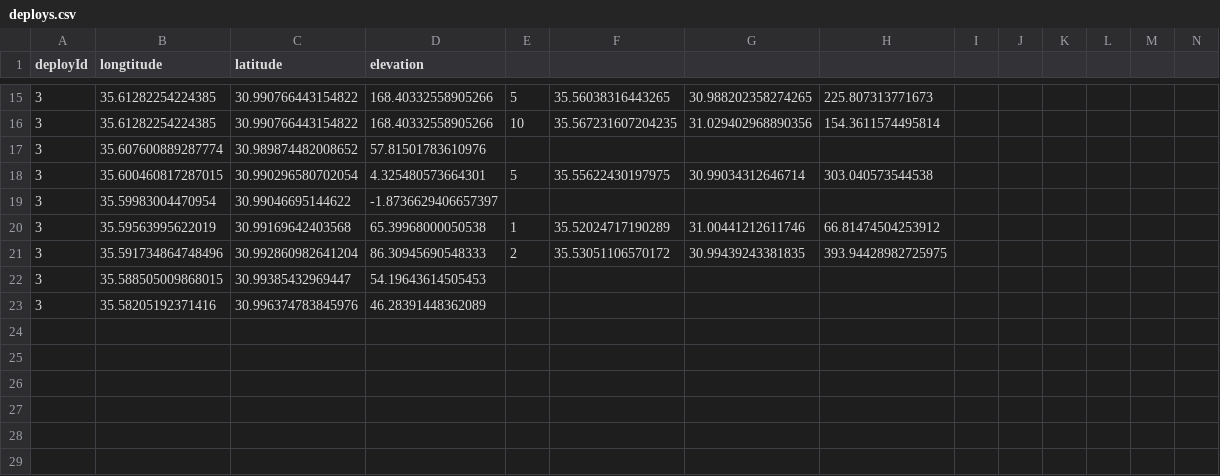
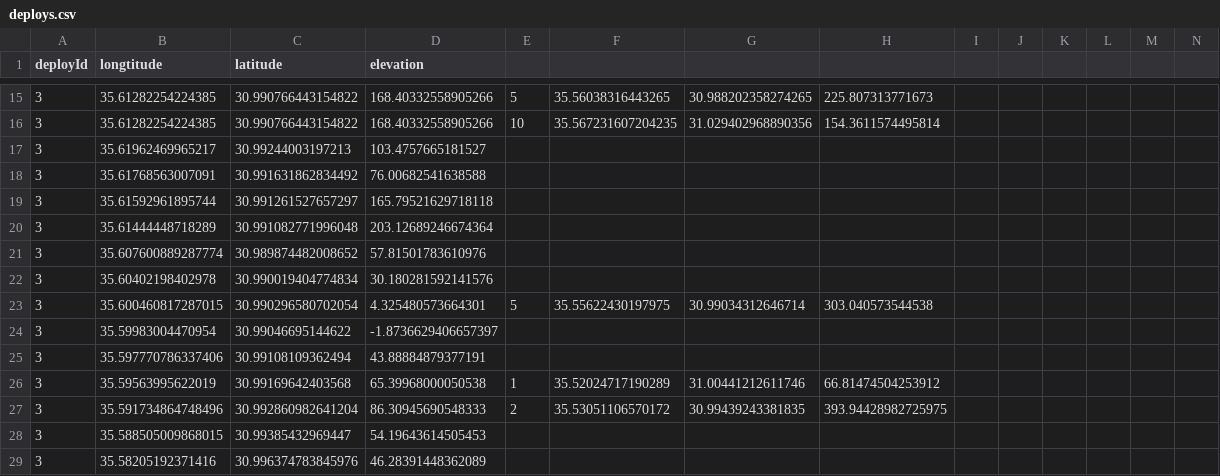
Before and after one commit to nettaricher/ruth-backend, a CSV file: simulator/deploys.csv, drawn as a sheet; only a part is shown, gaps mark what is left out; rows hold the shown columns only; the diff names each change by its address in the sheet, - before the commit and + after, or states it on an @@ line.

Commit message:
add points to csv

```diff
--- a/simulator/deploys.csv
+++ b/simulator/deploys.csv
+row 17: 3 | 35.61962469965217 | 30.99244003197213 | 103.4757665181527
+row 18: 3 | 35.61768563007091 | 30.991631862834492 | 76.00682541638588
+row 19: 3 | 35.61592961895744 | 30.991261527657297 | 165.79521629718118
+row 20: 3 | 35.61444448718289 | 30.991082771996048 | 203.12689246674364
+row 22: 3 | 35.60402198402978 | 30.990019404774834 | 30.180281592141576
+row 25: 3 | 35.597770786337406 | 30.99108109362494 | 43.88884879377191
```
